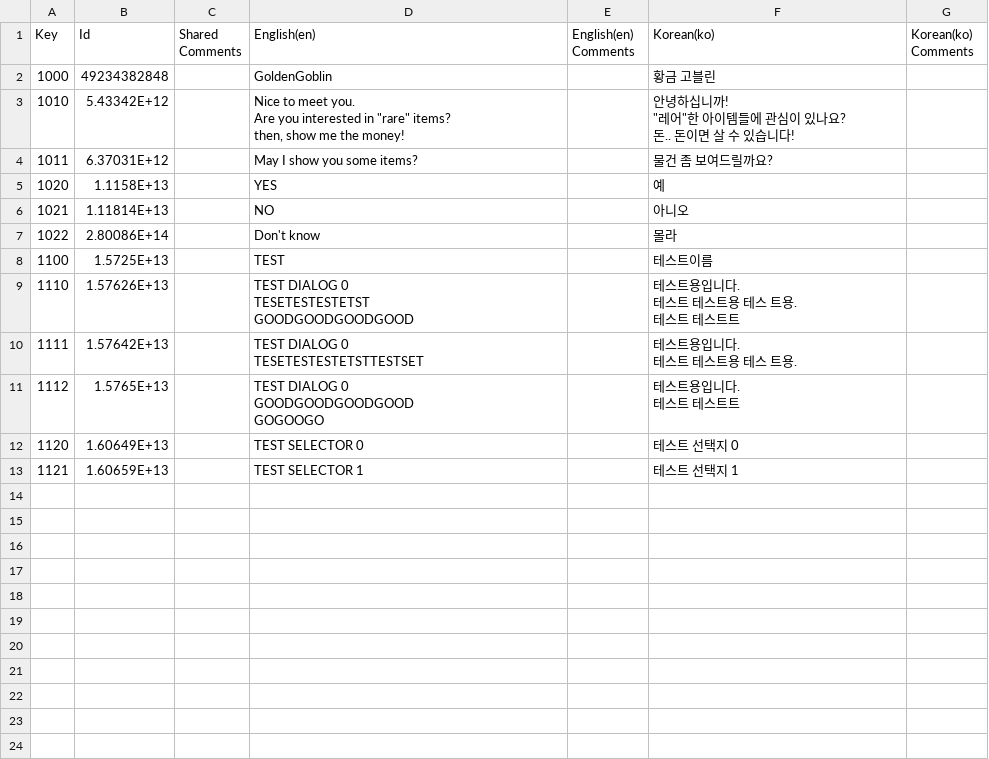
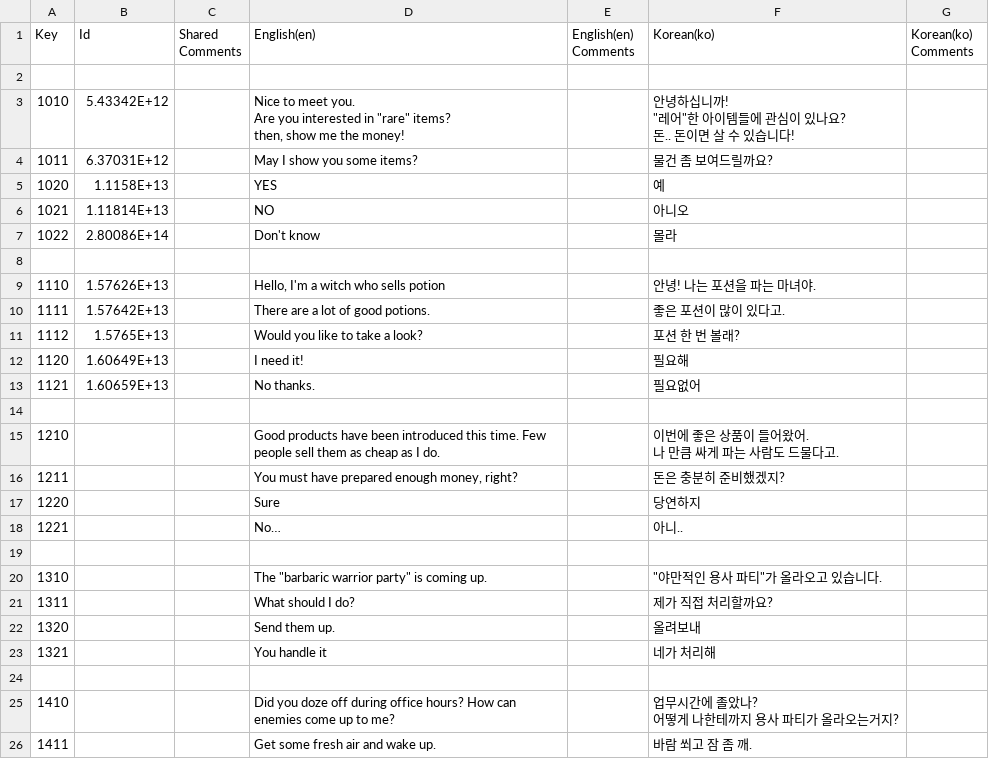
Before and after one commit to qweasfjbv/Dungeon, a CSV file: Assets/Resources/Language/DialogInfo.csv, drawn as a sheet.

```diff
--- a/Assets/Resources/Language/DialogInfo.csv
+++ b/Assets/Resources/Language/DialogInfo.csv
@@ -1,3 +1,3 @@
 Key,Id,Shared Comments,English(en),English(en) Comments,Korean(ko),Korean(ko) Comments
-1000,49234382848,,GoldenGoblin,,황금 고블린,
+,,,,,,
 1010,5.43342E+12,,"Nice to meet you.
@@ -11,16 +11,22 @@ then, show me the money!",,"안녕하십니까!
 1022,2.80086E+14,,Don't know,,몰라,
-1100,1.5725E+13,,TEST,,테스트이름,
-1110,1.57626E+13,,"TEST DIALOG 0
-TESETESTESTETST
-GOODGOODGOODGOOD",,"테스트용입니다.
-테스트 테스트용 테스 트용.
-테스트 테스트트",
-1111,1.57642E+13,,"TEST DIALOG 0
-TESETESTESTETSTTESTSET",,"테스트용입니다.
-테스트 테스트용 테스 트용.",
-1112,1.5765E+13,,"TEST DIALOG 0
-GOODGOODGOODGOOD
-GOGOOGO",,"테스트용입니다.
-테스트 테스트트",
-1120,1.60649E+13,,TEST SELECTOR 0,,테스트 선택지 0,
-1121,1.60659E+13,,TEST SELECTOR 1,,테스트 선택지 1,
+,,,,,,
+1110,1.57626E+13,,"Hello, I'm a witch who sells potion",,안녕! 나는 포션을 파는 마녀야.,
+1111,1.57642E+13,,There are a lot of good potions.,,좋은 포션이 많이 있다고.,
+1112,1.5765E+13,,Would you like to take a look?,,포션 한 번 볼래?,
+1120,1.60649E+13,,I need it!,,필요해,
+1121,1.60659E+13,,No thanks.,,필요없어,
+,,,,,,
+1210,,,Good products have been introduced this time. Few people sell them as cheap as I do.,,"이번에 좋은 상품이 들어왔어.
+나 만큼 싸게 파는 사람도 드물다고.",
+1211,,,"You must have prepared enough money, right?",,돈은 충분히 준비했겠지?,
+1220,,,Sure,,당연하지,
+1221,,,No…,,아니..,
+,,,,,,
+1310,,,"The ""barbaric warrior party"" is coming up.",,"""야만적인 용사 파티""가 올라오고 있습니다.",
+1311,,,What should I do?,,제가 직접 처리할까요?,
+1320,,,Send them up.,,올려보내,
+1321,,,You handle it,,네가 처리해,
+,,,,,,
+1410,,,Did you doze off during office hours? How can enemies come up to me?,,"업무시간에 졸았나?
+어떻게 나한테까지 용사 파티가 올라오는거지?",
+1411,,,Get some fresh air and wake up.,,바람 쐬고 잠 좀 깨.,
```
Also changed, not shown: 32 other files.
